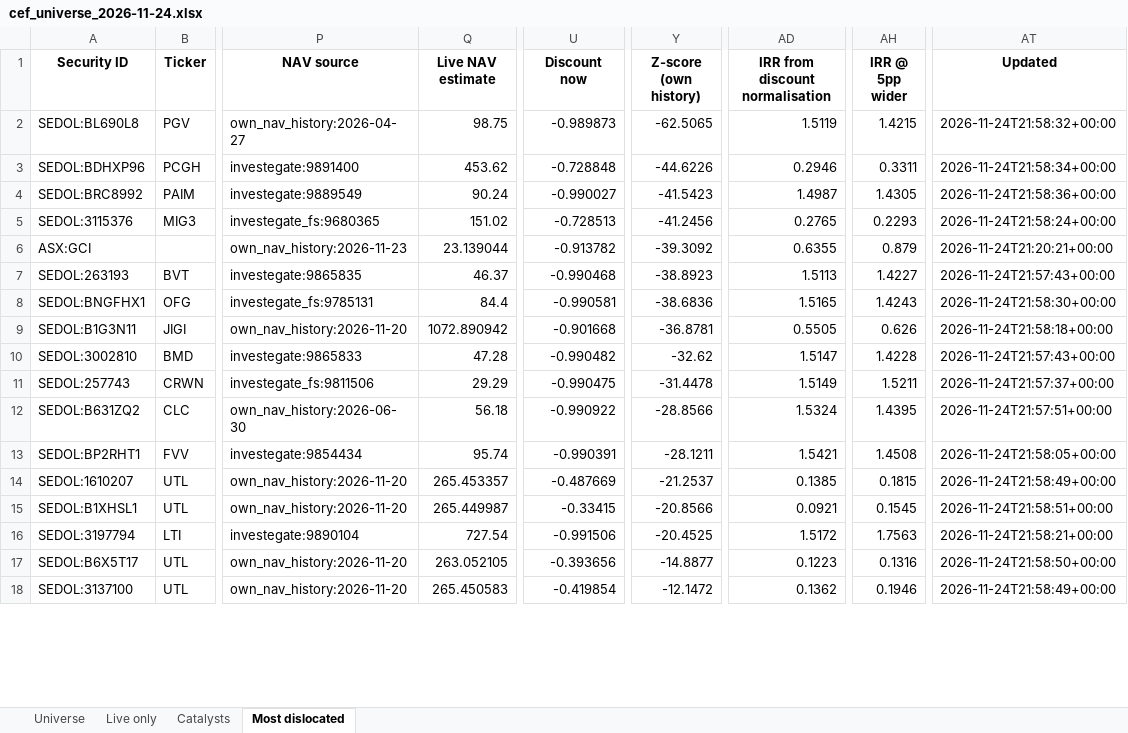
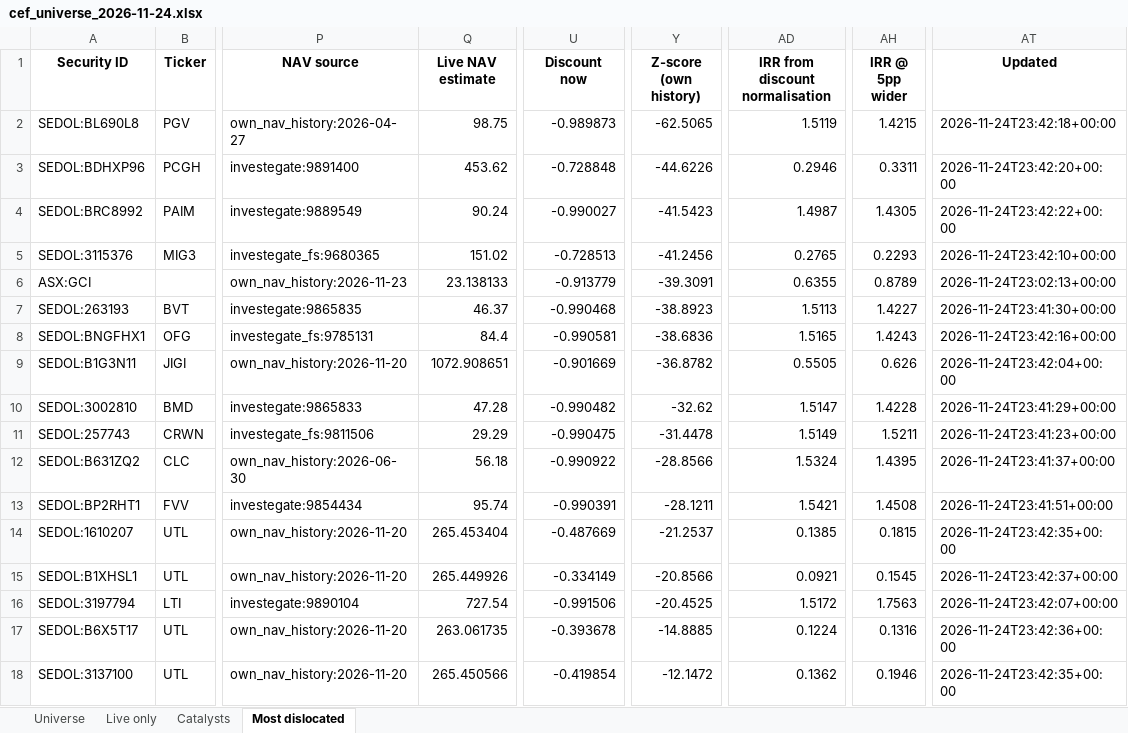
Before and after one commit to hdcapital/cef-research, an Excel workbook: outputs/live/cef_universe_2026-11-24.xlsx, sheet Most dislocated, drawn as a sheet; only a part is shown, gaps mark what is left out; values as stored, in another font and other column widths than the file's, no borders; the diff covers the shown part only; the diff names each change by its address in the sheet, - before the commit and + after, or states it on an @@ line.

```diff
--- a/outputs/live/cef_universe_2026-11-24.xlsx (sheet Most dislocated)
+++ b/outputs/live/cef_universe_2026-11-24.xlsx (sheet Most dislocated)
-AT2 (Updated): 2026-11-24T21:58:32+00:00
+AT2 (Updated): 2026-11-24T23:42:18+00:00
-AT3 (Updated): 2026-11-24T21:58:34+00:00
+AT3 (Updated): 2026-11-24T23:42:20+00:00
-AT4 (Updated): 2026-11-24T21:58:36+00:00
+AT4 (Updated): 2026-11-24T23:42:22+00:00
-AT5 (Updated): 2026-11-24T21:58:24+00:00
+AT5 (Updated): 2026-11-24T23:42:10+00:00
-Q6 (Live NAV estimate): 23.139044
+Q6 (Live NAV estimate): 23.138133
-U6 (Discount now): -0.913782
+U6 (Discount now): -0.913779
-Y6 (Z-score (own history)): -39.3092
+Y6 (Z-score (own history)): -39.3091
-AH6 (IRR @ 5pp wider): 0.879
+AH6 (IRR @ 5pp wider): 0.8789
-AT6 (Updated): 2026-11-24T21:20:21+00:00
+AT6 (Updated): 2026-11-24T23:02:13+00:00
-AT7 (Updated): 2026-11-24T21:57:43+00:00
+AT7 (Updated): 2026-11-24T23:41:30+00:00
-AT8 (Updated): 2026-11-24T21:58:30+00:00
+AT8 (Updated): 2026-11-24T23:42:16+00:00
-Q9 (Live NAV estimate): 1072.890942
+Q9 (Live NAV estimate): 1072.908651
-U9 (Discount now): -0.901668
+U9 (Discount now): -0.901669
-Y9 (Z-score (own history)): -36.8781
+Y9 (Z-score (own history)): -36.8782
-AT9 (Updated): 2026-11-24T21:58:18+00:00
+AT9 (Updated): 2026-11-24T23:42:04+00:00
-AT10 (Updated): 2026-11-24T21:57:43+00:00
+AT10 (Updated): 2026-11-24T23:41:29+00:00
-AT11 (Updated): 2026-11-24T21:57:37+00:00
+AT11 (Updated): 2026-11-24T23:41:23+00:00
-AT12 (Updated): 2026-11-24T21:57:51+00:00
+AT12 (Updated): 2026-11-24T23:41:37+00:00
-AT13 (Updated): 2026-11-24T21:58:05+00:00
+AT13 (Updated): 2026-11-24T23:41:51+00:00
-Q14 (Live NAV estimate): 265.453357
+Q14 (Live NAV estimate): 265.453404
-AT14 (Updated): 2026-11-24T21:58:49+00:00
+AT14 (Updated): 2026-11-24T23:42:35+00:00
-Q15 (Live NAV estimate): 265.449987
+Q15 (Live NAV estimate): 265.449926
-U15 (Discount now): -0.33415
+U15 (Discount now): -0.334149
-AT15 (Updated): 2026-11-24T21:58:51+00:00
+AT15 (Updated): 2026-11-24T23:42:37+00:00
-AT16 (Updated): 2026-11-24T21:58:21+00:00
+AT16 (Updated): 2026-11-24T23:42:07+00:00
-Q17 (Live NAV estimate): 263.052105
+Q17 (Live NAV estimate): 263.061735
-U17 (Discount now): -0.393656
+U17 (Discount now): -0.393678
-Y17 (Z-score (own history)): -14.8877
+Y17 (Z-score (own history)): -14.8885
-AD17 (IRR from discount normalisation): 0.1223
+AD17 (IRR from discount normalisation): 0.1224
-AT17 (Updated): 2026-11-24T21:58:50+00:00
+AT17 (Updated): 2026-11-24T23:42:36+00:00
-Q18 (Live NAV estimate): 265.450583
+Q18 (Live NAV estimate): 265.450566
-AT18 (Updated): 2026-11-24T21:58:49+00:00
+AT18 (Updated): 2026-11-24T23:42:35+00:00
```
Also changed, not shown: 40 edited cells elsewhere in this sheet, sheet Universe, sheet Live only, 12 other files.
